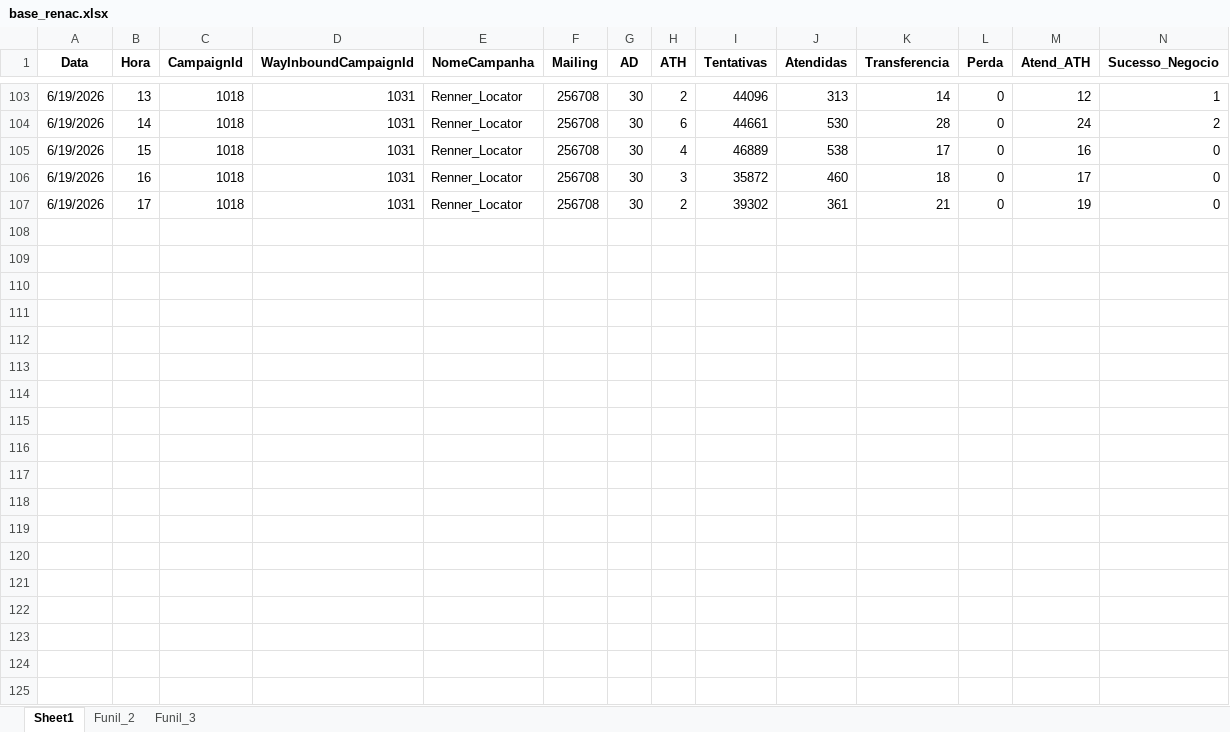
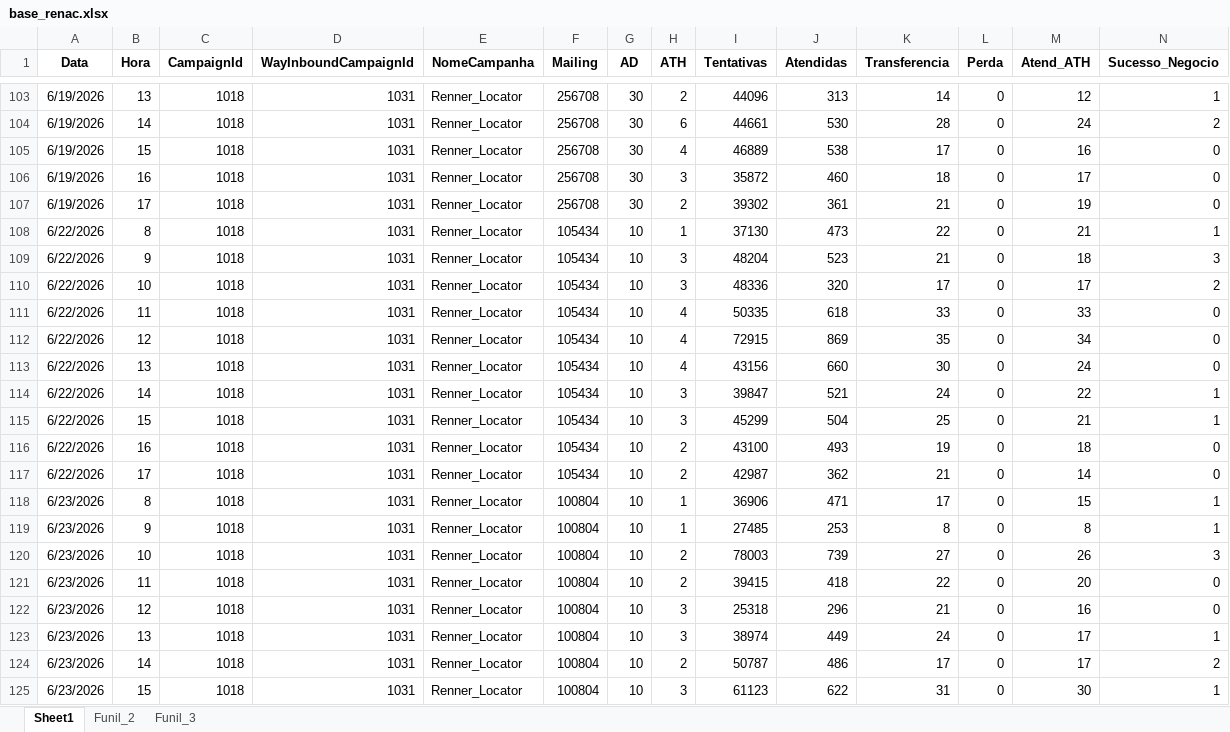
Before and after one commit to kikosouza159-afk/OSPDataCommandCenter, an Excel workbook: data/base_renac.xlsx, sheet Sheet1, drawn as a sheet; only a part is shown, gaps mark what is left out; values as stored, in another font and other column widths than the file's, no borders; rows hold the shown columns only; the diff covers the shown part only; the diff names each change by its address in the sheet, - before the commit and + after, or states it on an @@ line.

Commit message:
Add files via upload

```diff
--- a/data/base_renac.xlsx (sheet Sheet1)
+++ b/data/base_renac.xlsx (sheet Sheet1)
+row 108: 6/22/2026 | 8 | 1018 | 1031 | Renner_Locator | 105434 | 10 | 1 | 37130 | 473 | 22 | 0 | 21 | 1
+row 109: 6/22/2026 | 9 | 1018 | 1031 | Renner_Locator | 105434 | 10 | 3 | 48204 | 523 | 21 | 0 | 18 | 3
+row 110: 6/22/2026 | 10 | 1018 | 1031 | Renner_Locator | 105434 | 10 | 3 | 48336 | 320 | 17 | 0 | 17 | 2
+row 111: 6/22/2026 | 11 | 1018 | 1031 | Renner_Locator | 105434 | 10 | 4 | 50335 | 618 | 33 | 0 | 33 | 0
+row 112: 6/22/2026 | 12 | 1018 | 1031 | Renner_Locator | 105434 | 10 | 4 | 72915 | 869 | 35 | 0 | 34 | 0
+row 113: 6/22/2026 | 13 | 1018 | 1031 | Renner_Locator | 105434 | 10 | 4 | 43156 | 660 | 30 | 0 | 24 | 0
+row 114: 6/22/2026 | 14 | 1018 | 1031 | Renner_Locator | 105434 | 10 | 3 | 39847 | 521 | 24 | 0 | 22 | 1
+row 115: 6/22/2026 | 15 | 1018 | 1031 | Renner_Locator | 105434 | 10 | 3 | 45299 | 504 | 25 | 0 | 21 | 1
+row 116: 6/22/2026 | 16 | 1018 | 1031 | Renner_Locator | 105434 | 10 | 2 | 43100 | 493 | 19 | 0 | 18 | 0
+row 117: 6/22/2026 | 17 | 1018 | 1031 | Renner_Locator | 105434 | 10 | 2 | 42987 | 362 | 21 | 0 | 14 | 0
+row 118: 6/23/2026 | 8 | 1018 | 1031 | Renner_Locator | 100804 | 10 | 1 | 36906 | 471 | 17 | 0 | 15 | 1
+row 119: 6/23/2026 | 9 | 1018 | 1031 | Renner_Locator | 100804 | 10 | 1 | 27485 | 253 | 8 | 0 | 8 | 1
+row 120: 6/23/2026 | 10 | 1018 | 1031 | Renner_Locator | 100804 | 10 | 2 | 78003 | 739 | 27 | 0 | 26 | 3
+row 121: 6/23/2026 | 11 | 1018 | 1031 | Renner_Locator | 100804 | 10 | 2 | 39415 | 418 | 22 | 0 | 20 | 0
+row 122: 6/23/2026 | 12 | 1018 | 1031 | Renner_Locator | 100804 | 10 | 3 | 25318 | 296 | 21 | 0 | 16 | 0
+row 123: 6/23/2026 | 13 | 1018 | 1031 | Renner_Locator | 100804 | 10 | 3 | 38974 | 449 | 24 | 0 | 17 | 1
+row 124: 6/23/2026 | 14 | 1018 | 1031 | Renner_Locator | 100804 | 10 | 2 | 50787 | 486 | 17 | 0 | 17 | 2
+row 125: 6/23/2026 | 15 | 1018 | 1031 | Renner_Locator | 100804 | 10 | 3 | 61123 | 622 | 31 | 0 | 30 | 1
```
Also changed, not shown: 28 added rows elsewhere in this sheet, sheet Funil_2.
